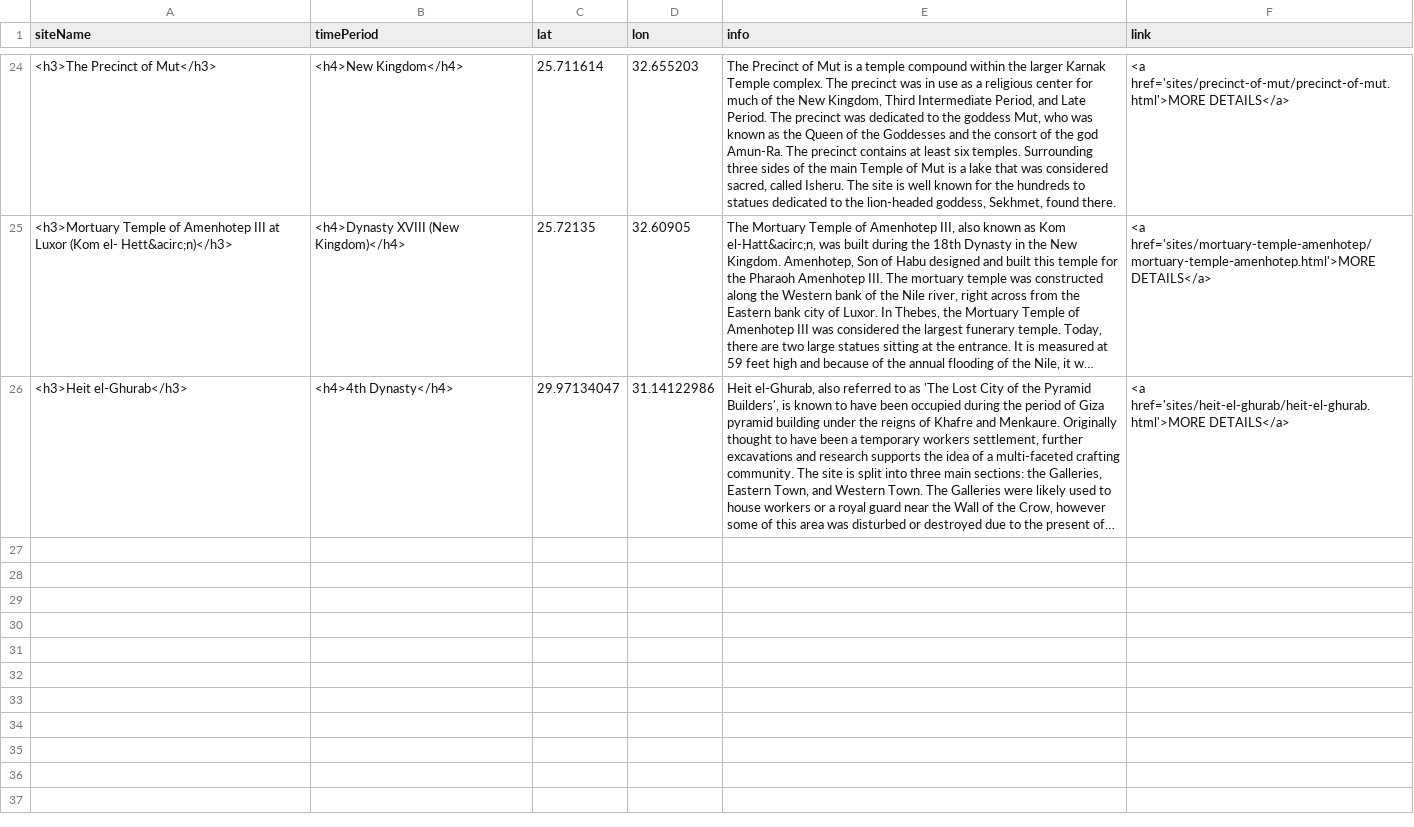
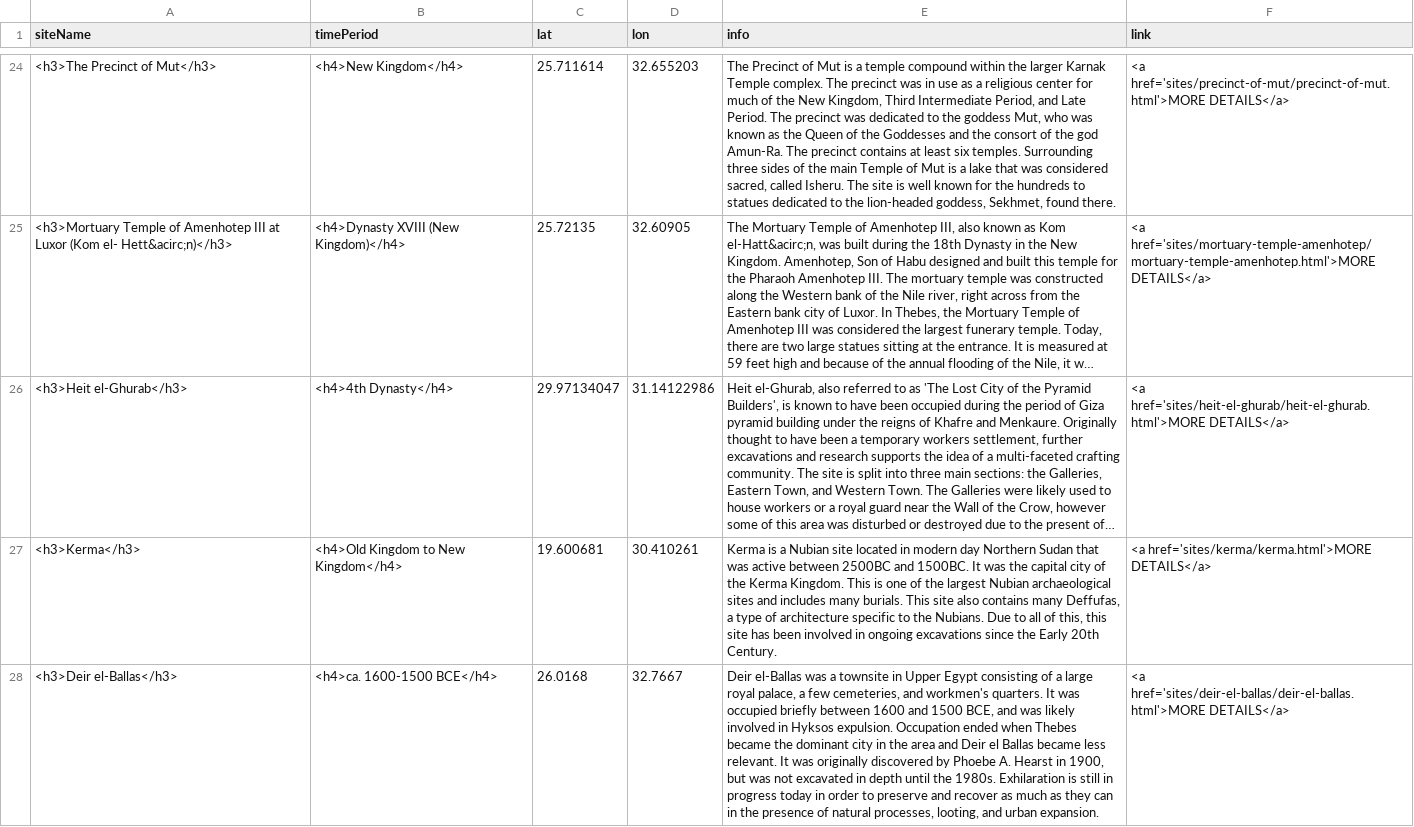
Before and after one commit to washi260/daea-fs18, a CSV file: sites-popup.csv, drawn as a sheet; only a part is shown, gaps mark what is left out; long unchanged cells end in …; the diff names each change by its address in the sheet, - before the commit and + after, or states it on an @@ line.

Commit message:
adding sites
kerma, deir el-ballas

```diff
--- a/sites-popup.csv
+++ b/sites-popup.csv
+row 27: <h3>Kerma</h3> | <h4>Old Kingdom to New Kingdom</h4> | 19.600681 | 30.410261 | Kerma is a Nubian site located in modern day Northern Sudan that was active between 2500BC and 1500BC. It was the capital city of the Kerma Kingdom. This is one of the largest Nubian archaeological sites and includes many burials. This site also contains many Deffufas, a type of architecture specific to the Nubians. Due to all of this, this site has been involved in ongoing excavations since the Early 20th Century. | <a href='sites/kerma/kerma.html'>MORE DETAILS</a>
+row 28: <h3>Deir el-Ballas</h3> | <h4>ca. 1600-1500 BCE</h4> | 26.0168 | 32.7667 | Deir el-Ballas was a townsite in Upper Egypt consisting of a large royal palace, a few cemeteries, and workmen's quarters. It was occupied briefly between 1600 and 1500 BCE, and was likely involved in Hyksos expulsion. Occupation ended when Thebes became the dominant city in the area and Deir el Ballas became less relevant. It was originally discovered by Phoebe A. Hearst in 1900, but was not excavated in depth until the 1980s. Exhilaration is still in progress today in order to preserve and recover as much as they can in the presence of natural processes, looting, and urban expansion. | <a href='sites/deir-el-ballas/deir-el-ballas.html'>MORE DETAILS</a>
```
